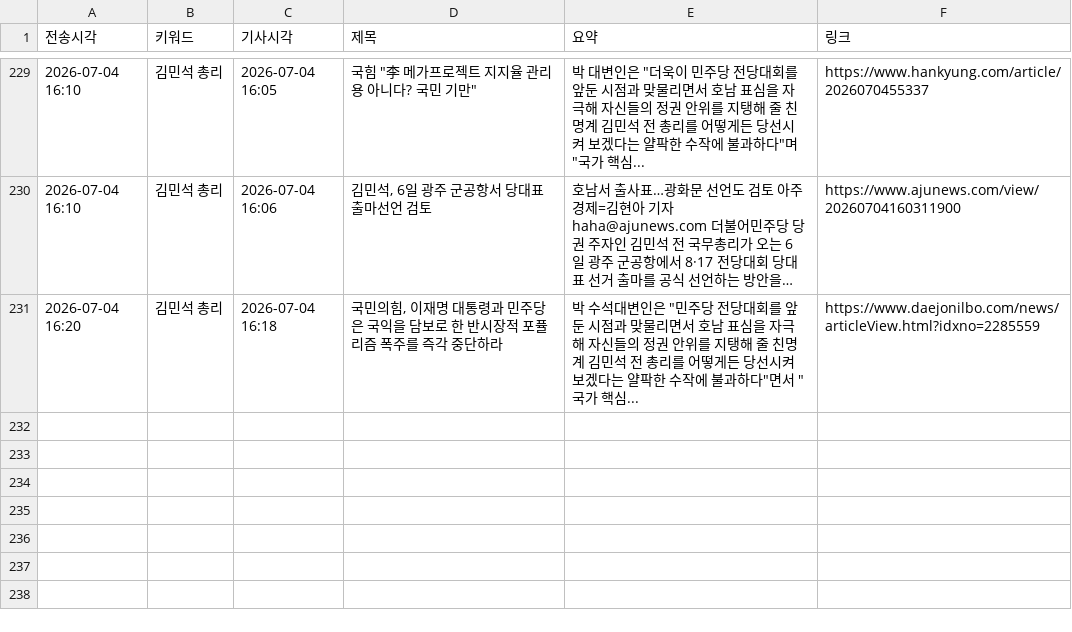
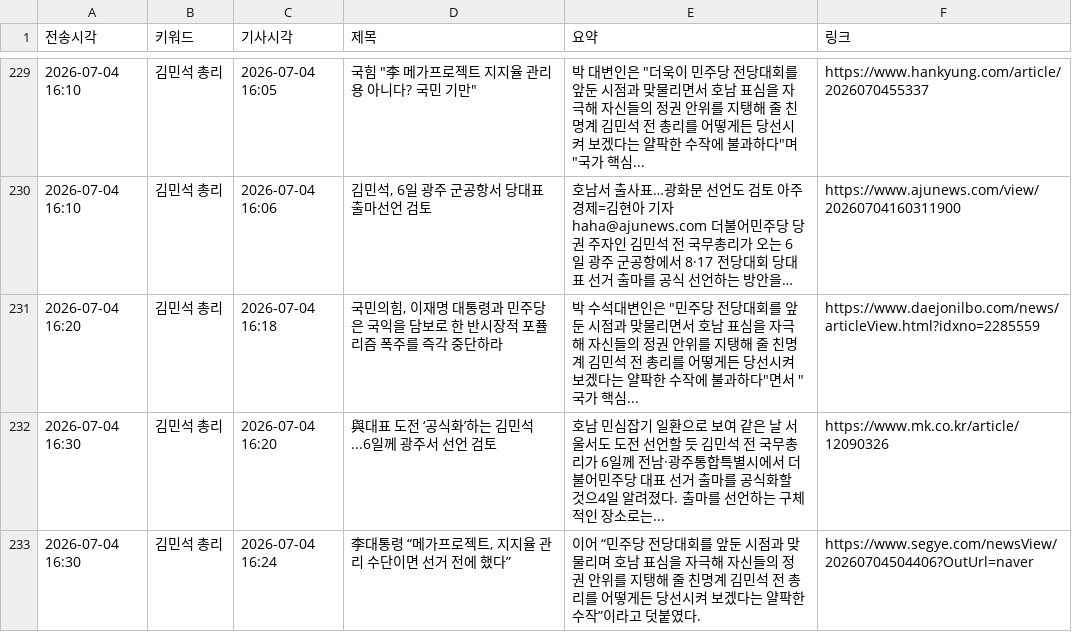
Before and after one commit to linphyca-sys/telegram-news-bot, a CSV file: articles.csv, drawn as a sheet; only a part is shown, gaps mark what is left out; long unchanged cells end in …; the diff names each change by its address in the sheet, - before the commit and + after, or states it on an @@ line.

```diff
--- a/articles.csv
+++ b/articles.csv
+row 232: 2026-07-04 16:30 | 김민석 총리 | 2026-07-04 16:20 | 與대표 도전 ‘공식화’하는 김민석...6일께 광주서 선언 검토 | 호남 민심잡기 일환으로 보여 같은 날 서울서도 도전 선언할 듯 김민석 전 국무총리가 6일께 전남·광주통합특별시에서 더불어민주당 대표 선거 출마를 공식화할 것으4일 알려졌다. 출마를 선언하는 구체적인 장소로는... | https://www.mk.co.kr/article/12090326
+row 233: 2026-07-04 16:30 | 김민석 총리 | 2026-07-04 16:24 | 李대통령 “메가프로젝트, 지지율 관리 수단이면 선거 전에 했다” | 이어 “민주당 전당대회를 앞둔 시점과 맞물리며 호남 표심을 자극해 자신들의 정권 안위를 지탱해 줄 친명계 김민석 전 총리를 어떻게든 당선시켜 보겠다는 얄팍한 수작”이라고 덧붙였다. | https://www.segye.com/newsView/20260704504406?OutUrl=naver
```
Also changed, not shown: 1 other file.
